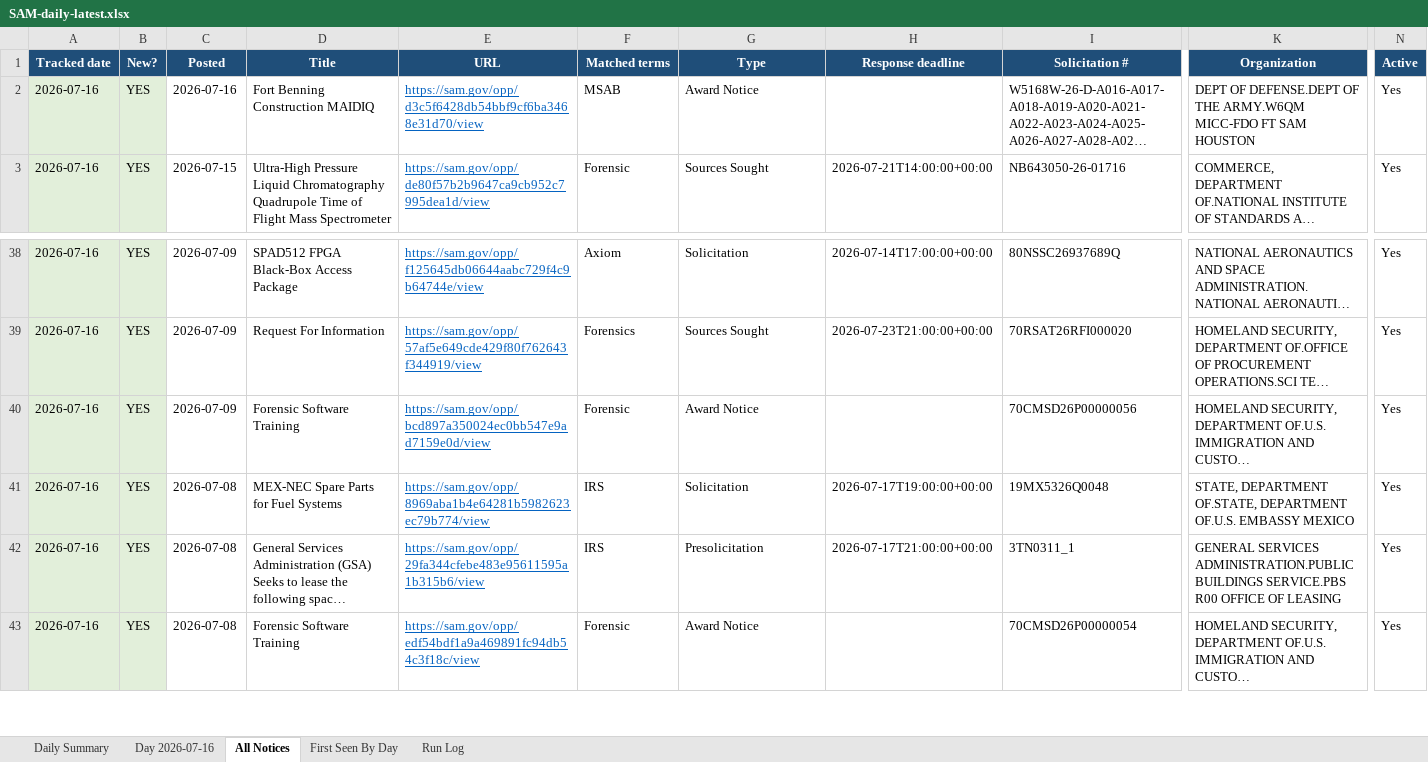
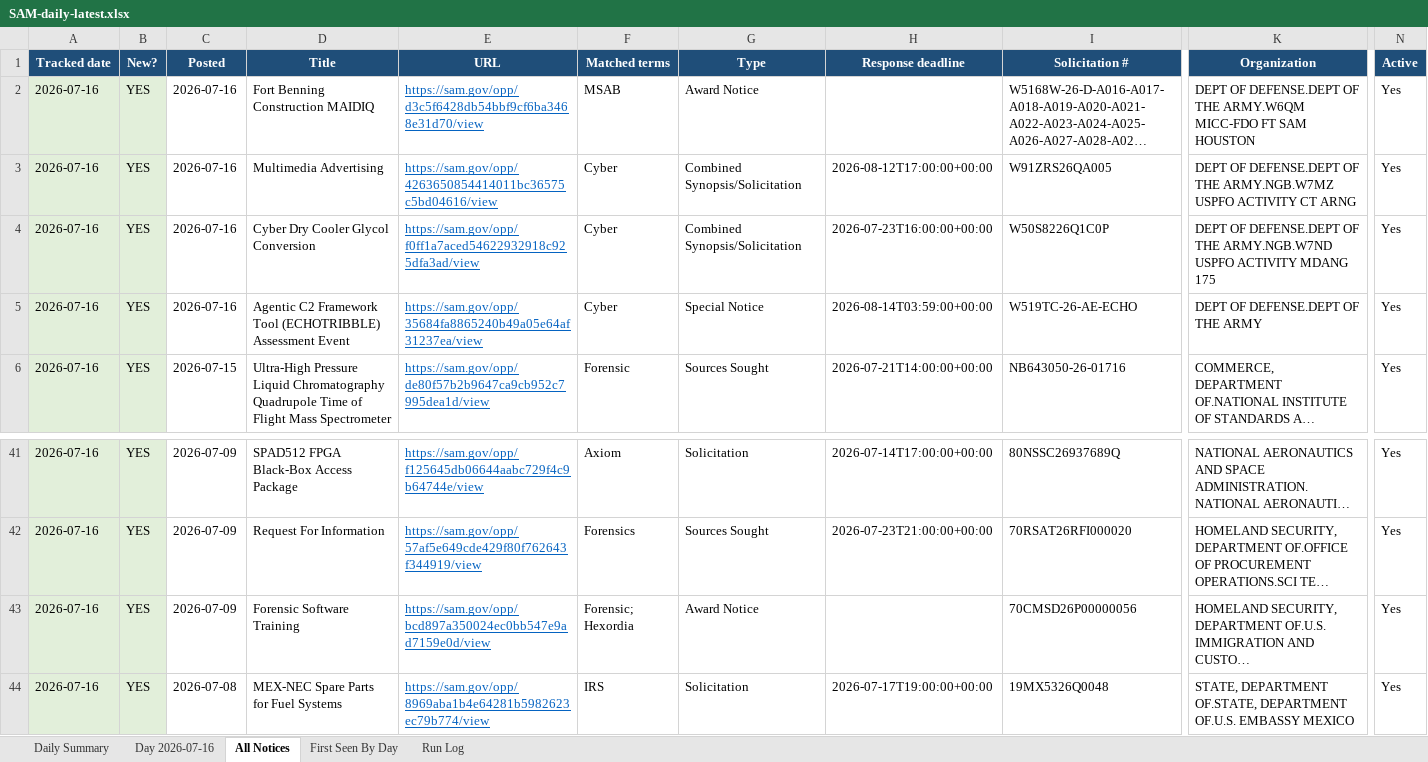
Before and after one commit to biscuitdh/44aa9566-3f78-4f70-9255-8cc9b8d7e019, an Excel workbook: docs/v/SAM-daily-latest.xlsx, sheet All Notices, drawn as a sheet; only a part is shown, gaps mark what is left out; the shorter side is filled out with more unchanged rows; long unchanged cells end in …; values as stored, in another font and other column widths than the file's, no borders; addresses are those after the commit; rows hold the shown columns only; the diff names each change by its address in the sheet, - before the commit and + after, or states it on an @@ line.

```diff
--- a/docs/v/SAM-daily-latest.xlsx (sheet All Notices)
+++ b/docs/v/SAM-daily-latest.xlsx (sheet All Notices)
+row 3: 2026-07-16 | YES | 2026-07-16 | Multimedia Advertising | https://sam.gov/opp/4263650854414011bc36575c5bd04616/view | Cyber | Combined Synopsis/Solicitation | 2026-08-12T17:00:00+00:00 | W91ZRS26QA005 | DEPT OF DEFENSE.DEPT OF THE ARMY.NGB.W7MZ USPFO ACTIVITY CT ARNG | Yes
+row 4: 2026-07-16 | YES | 2026-07-16 | Cyber Dry Cooler Glycol Conversion | https://sam.gov/opp/f0ff1a7aced54622932918c925dfa3ad/view | Cyber | Combined Synopsis/Solicitation | 2026-07-23T16:00:00+00:00 | W50S8226Q1C0P | DEPT OF DEFENSE.DEPT OF THE ARMY.NGB.W7ND USPFO ACTIVITY MDANG 175 | Yes
+row 5: 2026-07-16 | YES | 2026-07-16 | Agentic C2 Framework Tool (ECHOTRIBBLE) Assessment Event | https://sam.gov/opp/35684fa8865240b49a05e64af31237ea/view | Cyber | Special Notice | 2026-08-14T03:59:00+00:00 | W519TC-26-AE-ECHO | DEPT OF DEFENSE.DEPT OF THE ARMY | Yes
-F43 (Matched terms): Forensic
+F43 (Matched terms): Forensic; Hexordia
```
Also changed, not shown: sheet Day 2026-07-16, sheet First Seen By Day, sheet Run Log, sheet Daily Summary, 6 other files.
